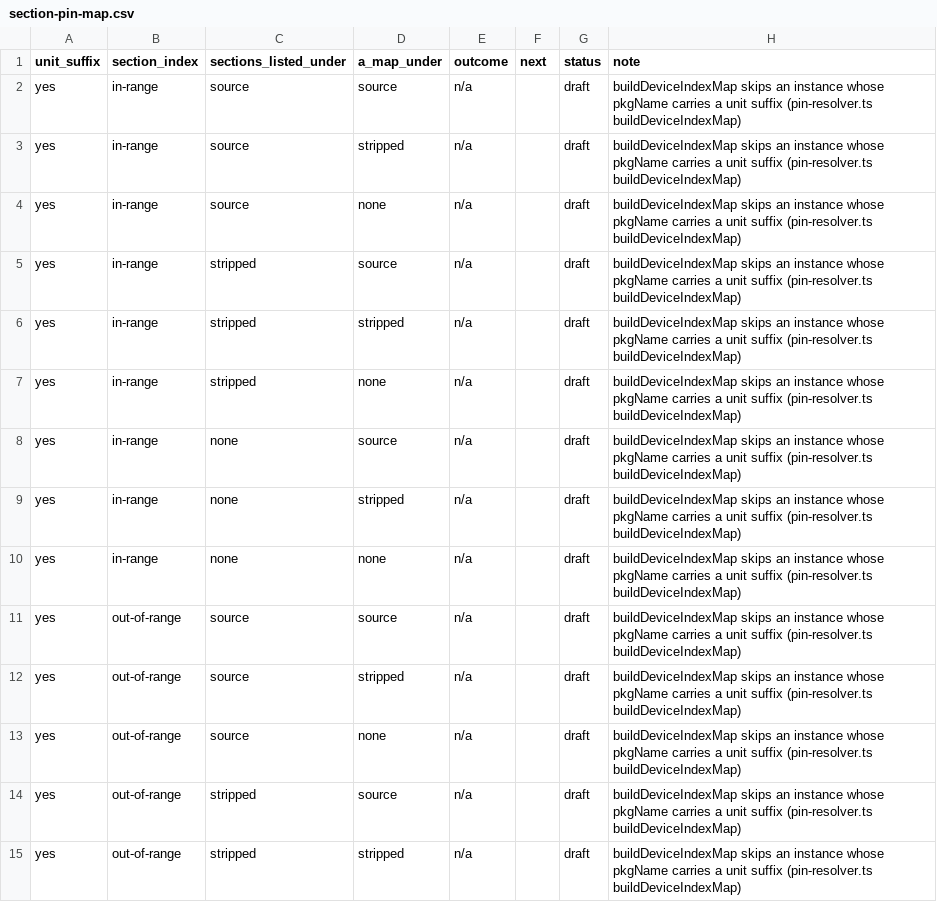
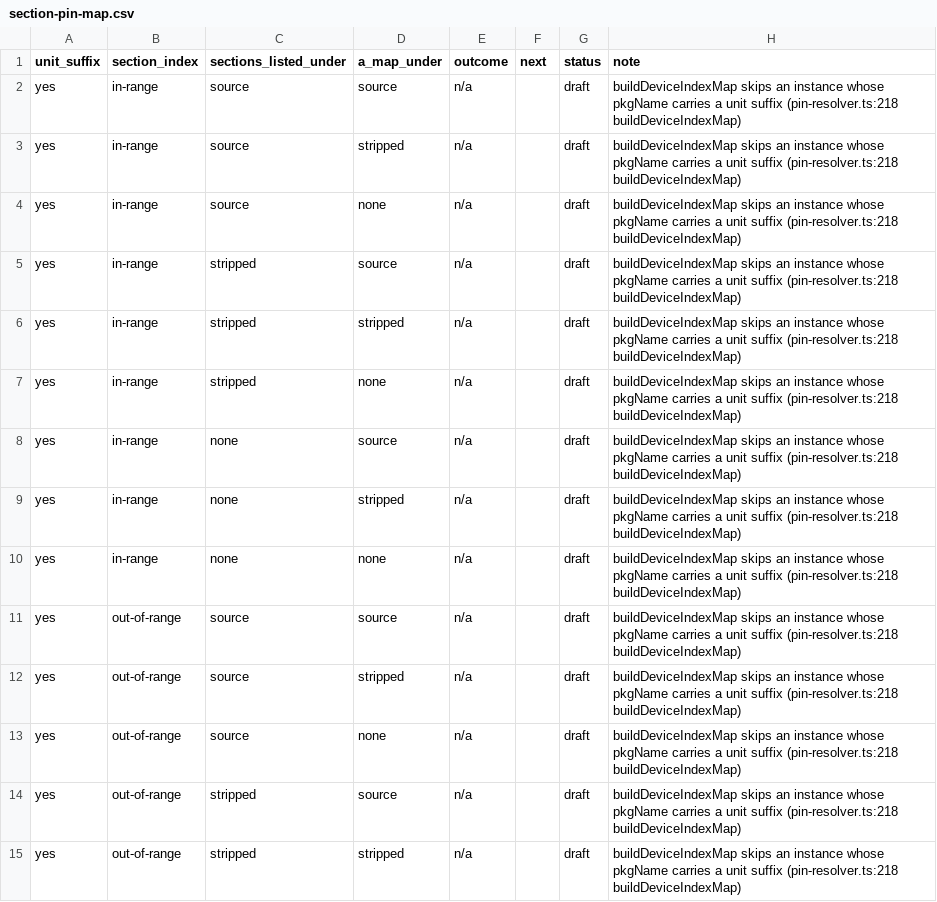
Before and after one commit to IntelligentElectron/universal-netlist, a CSV file: docs/decision-tables/dsn-net-assignment/section-pin-map.csv, drawn as a sheet; only a part is shown; the diff covers the shown part only.

Commit message:
refactor: one helper lists a package's sections under both its names, with a test
Review pass 2 on #253: the two-name section list had no test, and the fallback
comment, the format doc and the table notes still described the old shape.

```diff
--- a/docs/decision-tables/dsn-net-assignment/section-pin-map.csv
+++ b/docs/decision-tables/dsn-net-assignment/section-pin-map.csv
@@ -1,15 +1,15 @@
 unit_suffix,section_index,sections_listed_under,a_map_under,outcome,next,status,note
-yes,in-range,source,source,n/a,,draft,buildDeviceIndexMap skips an instance whose pkgName carries a unit suffix (pin-resolver.ts buildDeviceIndexMap)
-yes,in-range,source,stripped,n/a,,draft,buildDeviceIndexMap skips an instance whose pkgName carries a unit suffix (pin-resolver.ts buildDeviceIndexMap)
-yes,in-range,source,none,n/a,,draft,buildDeviceIndexMap skips an instance whose pkgName carries a unit suffix (pin-resolver.ts buildDeviceIndexMap)
-yes,in-range,stripped,source,n/a,,draft,buildDeviceIndexMap skips an instance whose pkgName carries a unit suffix (pin-resolver.ts buildDeviceIndexMap)
-yes,in-range,stripped,stripped,n/a,,draft,buildDeviceIndexMap skips an instance whose pkgName carries a unit suffix (pin-resolver.ts buildDeviceIndexMap)
-yes,in-range,stripped,none,n/a,,draft,buildDeviceIndexMap skips an instance whose pkgName carries a unit suffix (pin-resolver.ts buildDeviceIndexMap)
-yes,in-range,none,source,n/a,,draft,buildDeviceIndexMap skips an instance whose pkgName carries a unit suffix (pin-resolver.ts buildDeviceIndexMap)
-yes,in-range,none,stripped,n/a,,draft,buildDeviceIndexMap skips an instance whose pkgName carries a unit suffix (pin-resolver.ts buildDeviceIndexMap)
-yes,in-range,none,none,n/a,,draft,buildDeviceIndexMap skips an instance whose pkgName carries a unit suffix (pin-resolver.ts buildDeviceIndexMap)
-yes,out-of-range,source,source,n/a,,draft,buildDeviceIndexMap skips an instance whose pkgName carries a unit suffix (pin-resolver.ts buildDeviceIndexMap)
-yes,out-of-range,source,stripped,n/a,,draft,buildDeviceIndexMap skips an instance whose pkgName carries a unit suffix (pin-resolver.ts buildDeviceIndexMap)
-yes,out-of-range,source,none,n/a,,draft,buildDeviceIndexMap skips an instance whose pkgName carries a unit suffix (pin-resolver.ts buildDeviceIndexMap)
-yes,out-of-range,stripped,source,n/a,,draft,buildDeviceIndexMap skips an instance whose pkgName carries a unit suffix (pin-resolver.ts buildDeviceIndexMap)
-yes,out-of-range,stripped,stripped,n/a,,draft,buildDeviceIndexMap skips an instance whose pkgName carries a unit suffix (pin-resolver.ts buildDeviceIndexMap)
+yes,in-range,source,source,n/a,,draft,buildDeviceIndexMap skips an instance whose pkgName carries a unit suffix (pin-resolver.ts:218 buildDeviceIndexMap)
+yes,in-range,source,stripped,n/a,,draft,buildDeviceIndexMap skips an instance whose pkgName carries a unit suffix (pin-resolver.ts:218 buildDeviceIndexMap)
+yes,in-range,source,none,n/a,,draft,buildDeviceIndexMap skips an instance whose pkgName carries a unit suffix (pin-resolver.ts:218 buildDeviceIndexMap)
+yes,in-range,stripped,source,n/a,,draft,buildDeviceIndexMap skips an instance whose pkgName carries a unit suffix (pin-resolver.ts:218 buildDeviceIndexMap)
+yes,in-range,stripped,stripped,n/a,,draft,buildDeviceIndexMap skips an instance whose pkgName carries a unit suffix (pin-resolver.ts:218 buildDeviceIndexMap)
+yes,in-range,stripped,none,n/a,,draft,buildDeviceIndexMap skips an instance whose pkgName carries a unit suffix (pin-resolver.ts:218 buildDeviceIndexMap)
+yes,in-range,none,source,n/a,,draft,buildDeviceIndexMap skips an instance whose pkgName carries a unit suffix (pin-resolver.ts:218 buildDeviceIndexMap)
+yes,in-range,none,stripped,n/a,,draft,buildDeviceIndexMap skips an instance whose pkgName carries a unit suffix (pin-resolver.ts:218 buildDeviceIndexMap)
+yes,in-range,none,none,n/a,,draft,buildDeviceIndexMap skips an instance whose pkgName carries a unit suffix (pin-resolver.ts:218 buildDeviceIndexMap)
+yes,out-of-range,source,source,n/a,,draft,buildDeviceIndexMap skips an instance whose pkgName carries a unit suffix (pin-resolver.ts:218 buildDeviceIndexMap)
+yes,out-of-range,source,stripped,n/a,,draft,buildDeviceIndexMap skips an instance whose pkgName carries a unit suffix (pin-resolver.ts:218 buildDeviceIndexMap)
+yes,out-of-range,source,none,n/a,,draft,buildDeviceIndexMap skips an instance whose pkgName carries a unit suffix (pin-resolver.ts:218 buildDeviceIndexMap)
+yes,out-of-range,stripped,source,n/a,,draft,buildDeviceIndexMap skips an instance whose pkgName carries a unit suffix (pin-resolver.ts:218 buildDeviceIndexMap)
+yes,out-of-range,stripped,stripped,n/a,,draft,buildDeviceIndexMap skips an instance whose pkgName carries a unit suffix (pin-resolver.ts:218 buildDeviceIndexMap)
```
Also changed, not shown: 40 edited cells elsewhere in this file, 5 other files.
